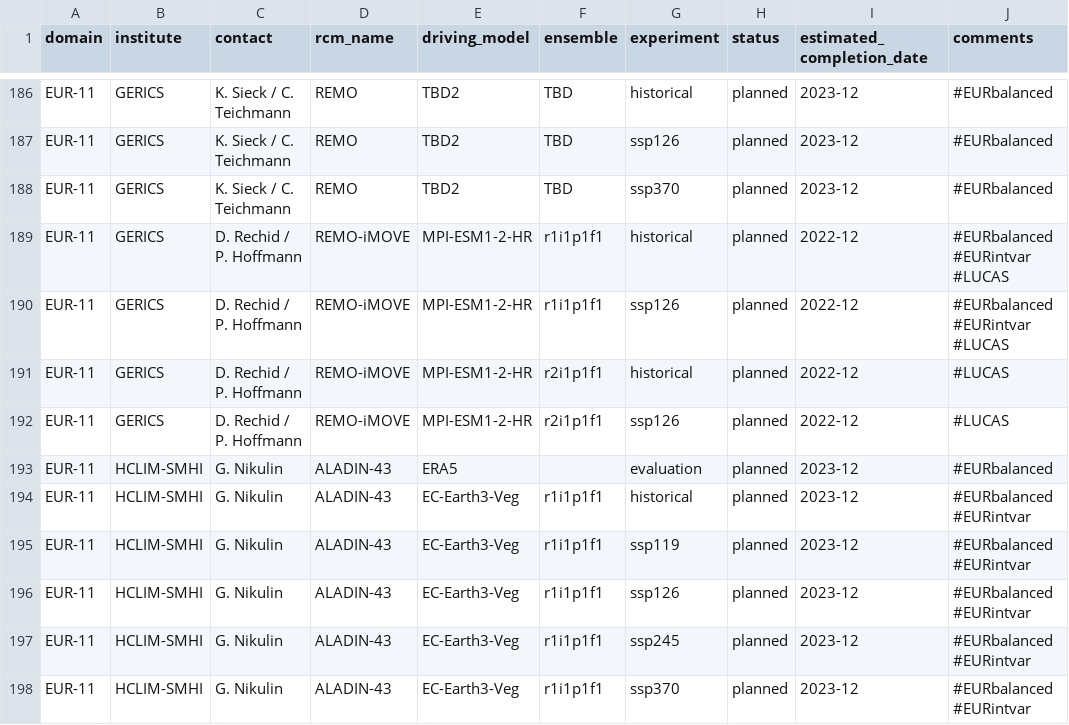
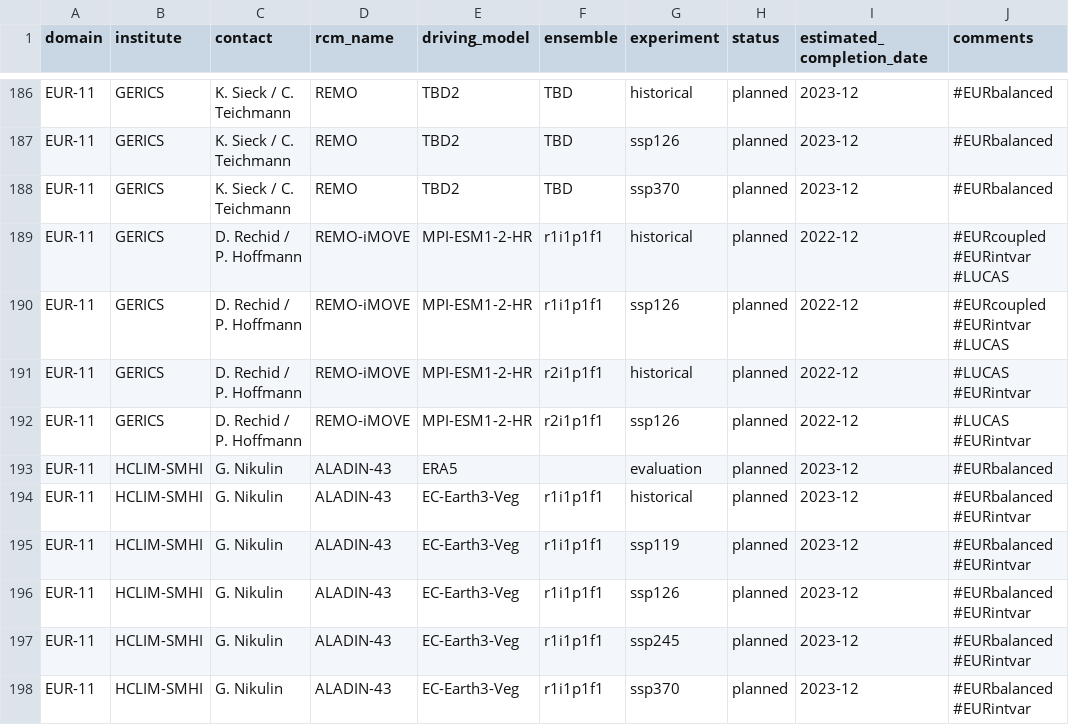
Before and after one commit to jesusff/cmip6-for-cordex, a CSV file: CMIP6_downscaling_plans.csv, drawn as a sheet; only a part is shown, gaps mark what is left out.

Commit message:
Change iMOVE to EURcoupled

```diff
--- a/CMIP6_downscaling_plans.csv
+++ b/CMIP6_downscaling_plans.csv
@@ -188,6 +188,6 @@ EUR-11,GERICS,K. Sieck / C. Teichmann,REMO,TBD2,TBD,ssp126,planned,2023-12,#EURb
 EUR-11,GERICS,K. Sieck / C. Teichmann,REMO,TBD2,TBD,ssp370,planned,2023-12,#EURbalanced
-EUR-11,GERICS,D. Rechid / P. Hoffmann,REMO-iMOVE,MPI-ESM1-2-HR,r1i1p1f1,historical,planned,2022-12,#EURbalanced #EURintvar #LUCAS
-EUR-11,GERICS,D. Rechid / P. Hoffmann,REMO-iMOVE,MPI-ESM1-2-HR,r1i1p1f1,ssp126,planned,2022-12,#EURbalanced #EURintvar #LUCAS
-EUR-11,GERICS,D. Rechid / P. Hoffmann,REMO-iMOVE,MPI-ESM1-2-HR,r2i1p1f1,historical,planned,2022-12,#LUCAS
-EUR-11,GERICS,D. Rechid / P. Hoffmann,REMO-iMOVE,MPI-ESM1-2-HR,r2i1p1f1,ssp126,planned,2022-12,#LUCAS
+EUR-11,GERICS,D. Rechid / P. Hoffmann,REMO-iMOVE,MPI-ESM1-2-HR,r1i1p1f1,historical,planned,2022-12,#EURcoupled #EURintvar #LUCAS
+EUR-11,GERICS,D. Rechid / P. Hoffmann,REMO-iMOVE,MPI-ESM1-2-HR,r1i1p1f1,ssp126,planned,2022-12,#EURcoupled #EURintvar #LUCAS
+EUR-11,GERICS,D. Rechid / P. Hoffmann,REMO-iMOVE,MPI-ESM1-2-HR,r2i1p1f1,historical,planned,2022-12,#LUCAS #EURintvar
+EUR-11,GERICS,D. Rechid / P. Hoffmann,REMO-iMOVE,MPI-ESM1-2-HR,r2i1p1f1,ssp126,planned,2022-12,#LUCAS #EURintvar
 EUR-11,HCLIM-SMHI,G. Nikulin,ALADIN-43,ERA5,,evaluation,planned,2023-12,#EURbalanced
```
Also changed, not shown: 1 other file.
